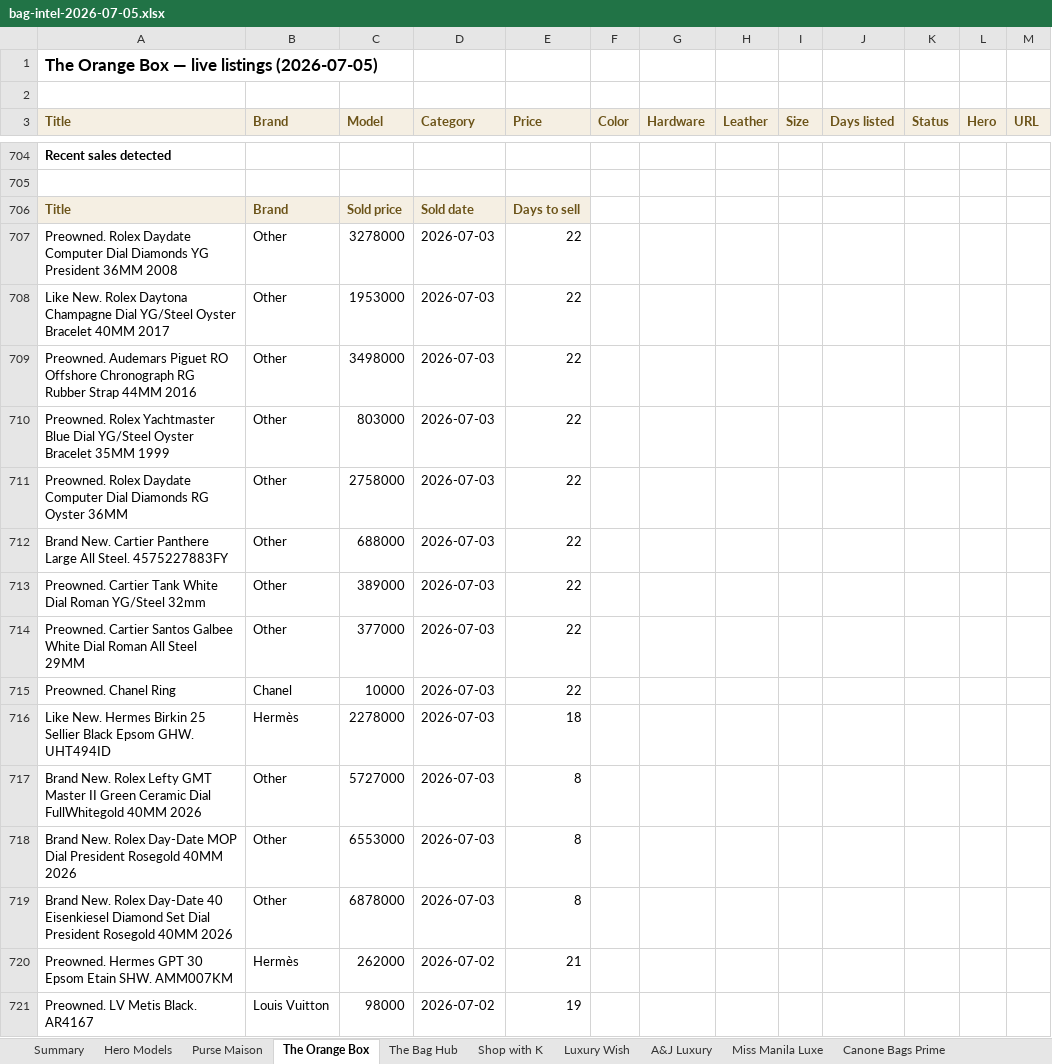
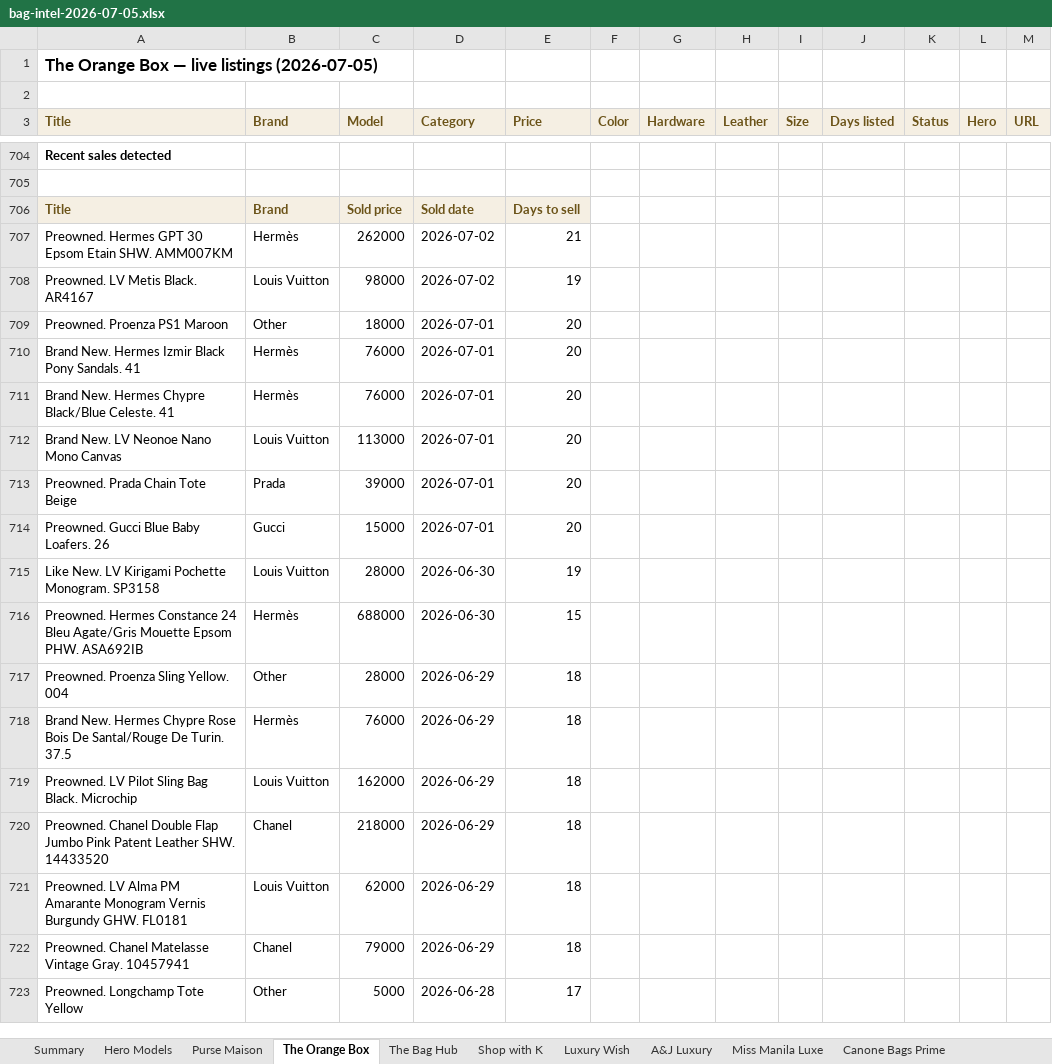
Before and after one commit to rbbincal-cpu/bag-intel, an Excel workbook: exports/bag-intel-2026-07-05.xlsx, sheet The Orange Box, drawn as a sheet; only a part is shown, gaps mark what is left out; the shorter side is filled out with more unchanged rows; values as stored, in another font and other column widths than the file's, no borders; removed rows and columns are numbered as before the commit, all else as after; the diff covers the shown part only; the diff names each change by its address in the sheet, - before the commit and + after, or states it on an @@ line.

```diff
--- a/exports/bag-intel-2026-07-05.xlsx (sheet The Orange Box)
+++ b/exports/bag-intel-2026-07-05.xlsx (sheet The Orange Box)
-row 707: Preowned. Rolex Daydate Computer Dial Diamonds YG President 36MM 2008 | Other | 3278000 | 2026-07-03 | 22
-row 708: Like New. Rolex Daytona Champagne Dial YG/Steel Oyster Bracelet 40MM 2017 | Other | 1953000 | 2026-07-03 | 22
-row 709: Preowned. Audemars Piguet RO Offshore Chronograph RG Rubber Strap 44MM 2016 | Other | 3498000 | 2026-07-03 | 22
-row 710: Preowned. Rolex Yachtmaster Blue Dial YG/Steel Oyster Bracelet 35MM 1999 | Other | 803000 | 2026-07-03 | 22
-row 711: Preowned. Rolex Daydate Computer Dial Diamonds RG Oyster 36MM | Other | 2758000 | 2026-07-03 | 22
-row 712: Brand New. Cartier Panthere Large All Steel. 4575227883FY | Other | 688000 | 2026-07-03 | 22
-row 713: Preowned. Cartier Tank White Dial Roman YG/Steel 32mm | Other | 389000 | 2026-07-03 | 22
-row 714: Preowned. Cartier Santos Galbee White Dial Roman All Steel 29MM | Other | 377000 | 2026-07-03 | 22
-row 715: Preowned. Chanel Ring | Chanel | 10000 | 2026-07-03 | 22
-row 716: Like New. Hermes Birkin 25 Sellier Black Epsom GHW. UHT494ID | Hermès | 2278000 | 2026-07-03 | 18
-row 717: Brand New. Rolex Lefty GMT Master II Green Ceramic Dial FullWhitegold 40MM 2026 | Other | 5727000 | 2026-07-03 | 8
-row 718: Brand New. Rolex Day-Date MOP Dial President Rosegold 40MM 2026 | Other | 6553000 | 2026-07-03 | 8
-row 719: Brand New. Rolex Day-Date 40 Eisenkiesel Diamond Set Dial President Rosegold 40MM 2026 | Other | 6878000 | 2026-07-03 | 8
```
Also changed, not shown: 13 added rows elsewhere in this sheet, sheet Summary, sheet Hero Models, 3 other files.
